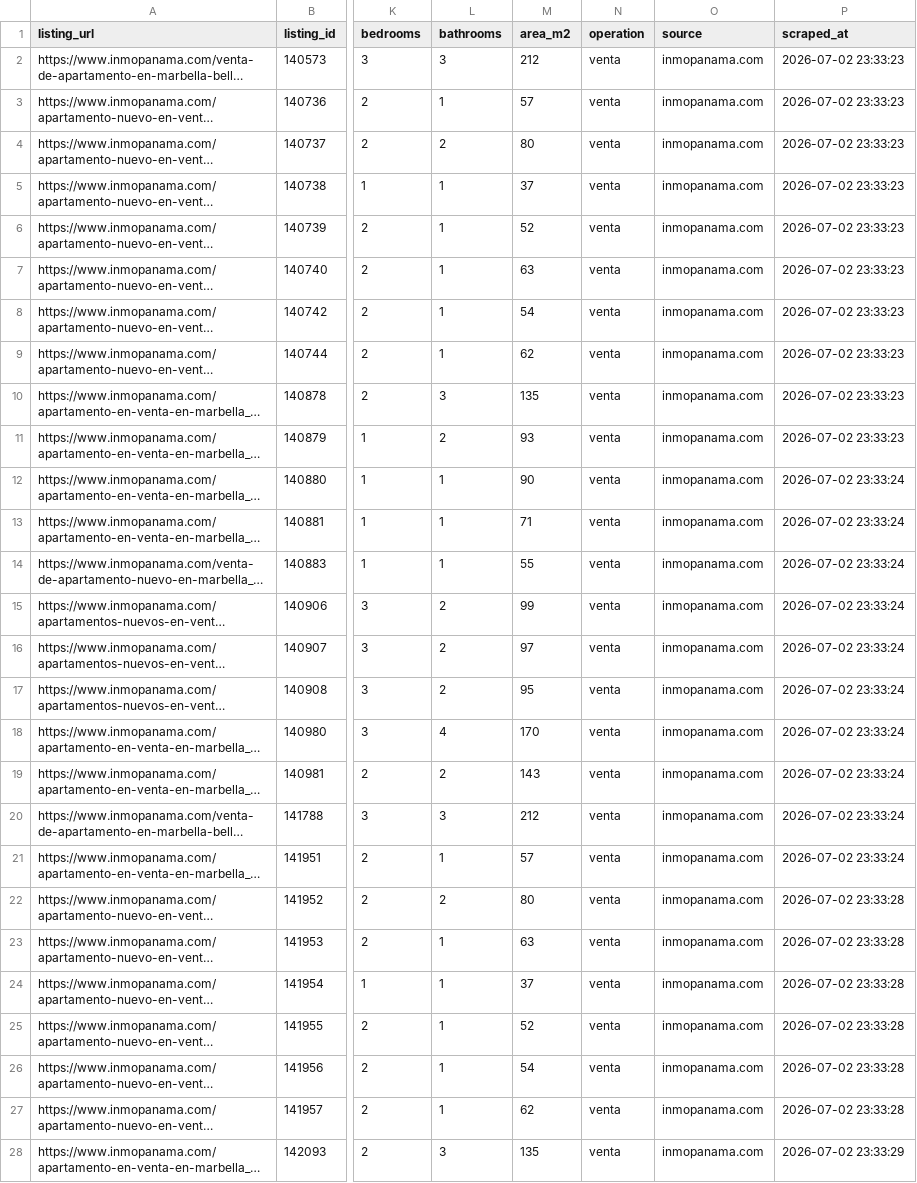
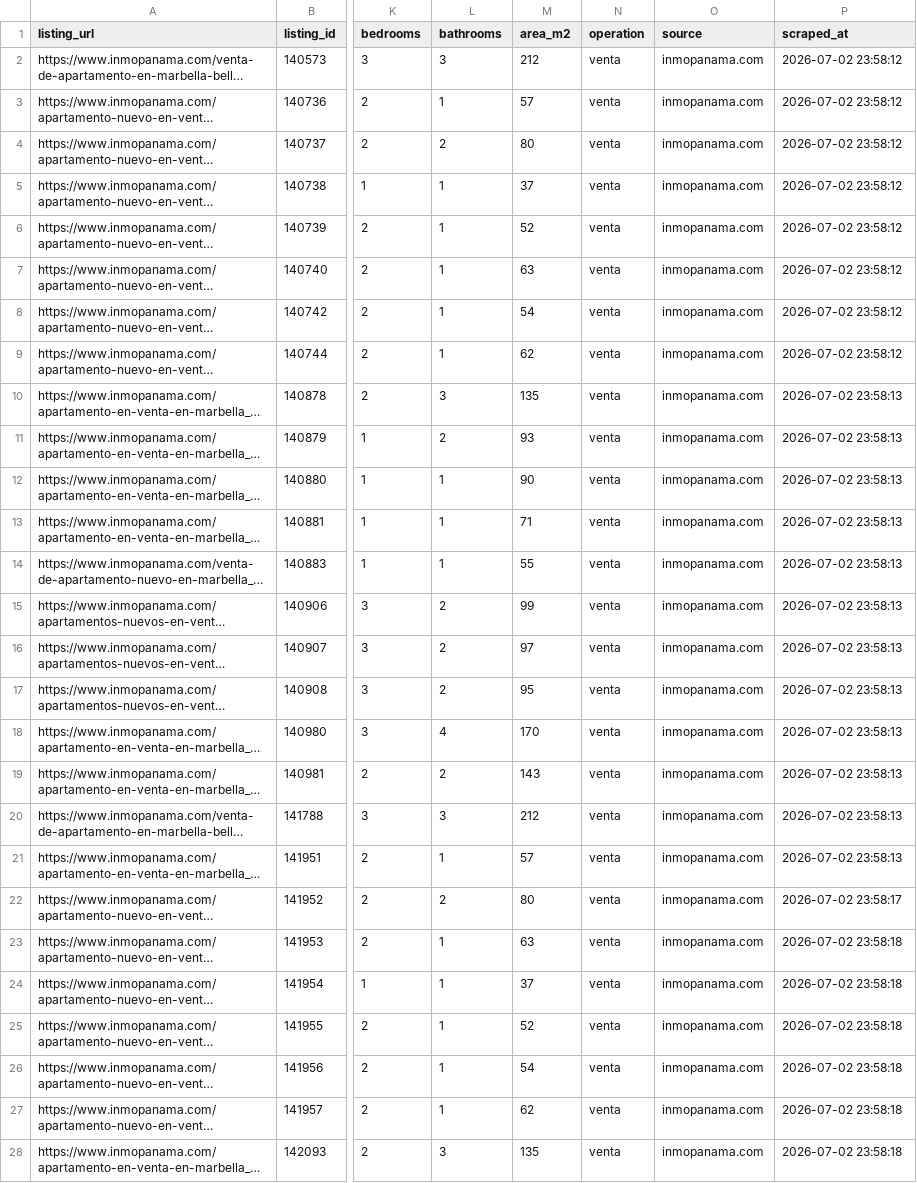
Before and after one commit to HelioCastillo14/Real-Estate-Intelligence-Platform, a CSV file: pipeline/data/raw/marbella_listings.csv, drawn as a sheet; only a part is shown, gaps mark what is left out; long unchanged cells end in …; the diff covers the shown part only; the diff names each change by its address in the sheet, - before the commit and + after, or states it on an @@ line.

```diff
--- a/pipeline/data/raw/marbella_listings.csv
+++ b/pipeline/data/raw/marbella_listings.csv
-P2:P9 (scraped_at): 2026-07-02 23:33:23
+P2:P9 (scraped_at): 2026-07-02 23:58:12
-P10:P11 (scraped_at): 2026-07-02 23:33:23
+P10:P11 (scraped_at): 2026-07-02 23:58:13
-P12:P21 (scraped_at): 2026-07-02 23:33:24
+P12:P21 (scraped_at): 2026-07-02 23:58:13
-P22 (scraped_at): 2026-07-02 23:33:28
+P22 (scraped_at): 2026-07-02 23:58:17
-P23:P27 (scraped_at): 2026-07-02 23:33:28
+P23:P27 (scraped_at): 2026-07-02 23:58:18
-P28 (scraped_at): 2026-07-02 23:33:29
+P28 (scraped_at): 2026-07-02 23:58:18
```
Also changed, not shown: 22 edited cells elsewhere in this file, pipeline/data/raw/parque-lefevre_listings.csv, pipeline/data/raw/pedregal_listings.csv, 20 other files.
